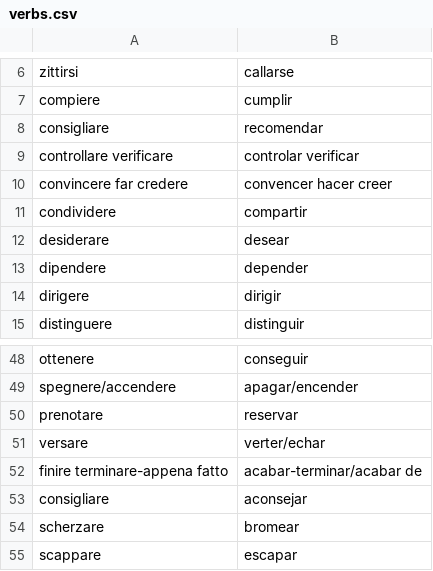
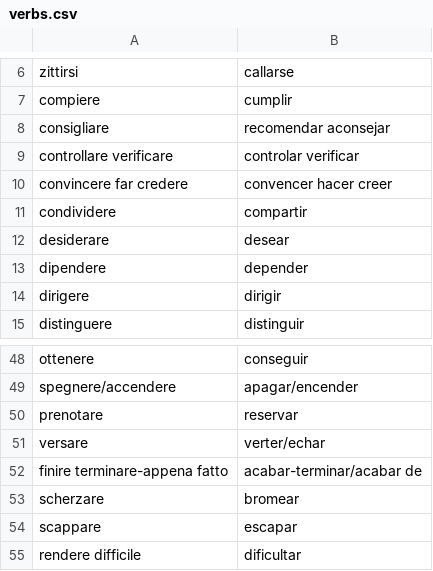
Before and after one commit to Chiquadro841/Espanol_app, a CSV file: verbs.csv, drawn as a sheet; only a part is shown, gaps mark what is left out; the shorter side is filled out with more unchanged rows.

Commit message:
Update verbs.csv

```diff
--- a/verbs.csv
+++ b/verbs.csv
@@ -7,3 +7,3 @@ zittirsi,callarse
 compiere,cumplir
-consigliare,recomendar
+consigliare,recomendar aconsejar
 controllare verificare,controlar verificar
@@ -52,3 +52,2 @@ versare,verter/echar
 finire terminare-appena fatto,acabar-terminar/acabar de
-consigliare,aconsejar
 scherzare,bromear
```
